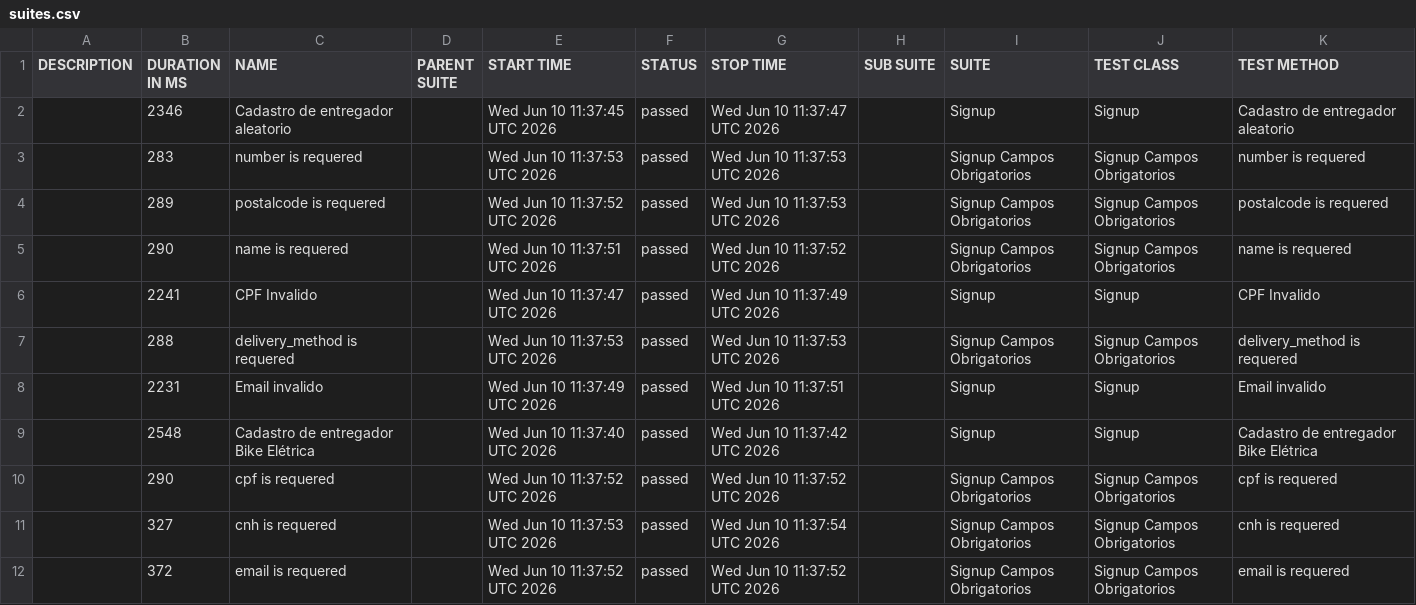
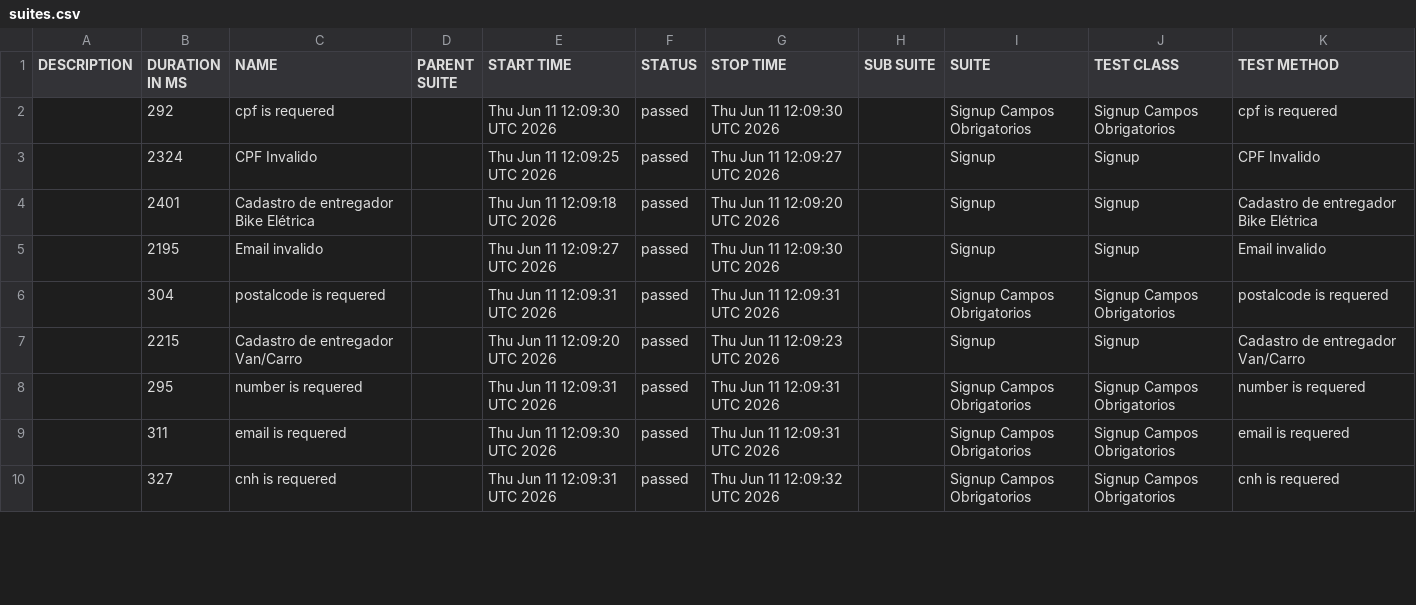
Before and after one commit to diegobbarbosa09/buger-eats-cypress, a CSV file: data/suites.csv, drawn as a sheet; only a part is shown; the diff covers the shown part only.

```diff
--- a/data/suites.csv
+++ b/data/suites.csv
@@ -1,12 +1,10 @@
 "DESCRIPTION","DURATION IN MS","NAME","PARENT SUITE","START TIME","STATUS","STOP TIME","SUB SUITE","SUITE","TEST CLASS","TEST METHOD"
-"","2346","Cadastro de entregador aleatorio","","Wed Jun 10 11:37:45 UTC 2026","passed","Wed Jun 10 11:37:47 UTC 2026","","Signup","Signup","Cadastro de entregador aleatorio"
-"","283","number is requered","","Wed Jun 10 11:37:53 UTC 2026","passed","Wed Jun 10 11:37:53 UTC 2026","","Signup Campos Obrigatorios","Signup Campos Obrigatorios","number is requered"
-"","289","postalcode is requered","","Wed Jun 10 11:37:52 UTC 2026","passed","Wed Jun 10 11:37:53 UTC 2026","","Signup Campos Obrigatorios","Signup Campos Obrigatorios","postalcode is requered"
-"","290","name is requered","","Wed Jun 10 11:37:51 UTC 2026","passed","Wed Jun 10 11:37:52 UTC 2026","","Signup Campos Obrigatorios","Signup Campos Obrigatorios","name is requered"
-"","2241","CPF Invalido","","Wed Jun 10 11:37:47 UTC 2026","passed","Wed Jun 10 11:37:49 UTC 2026","","Signup","Signup","CPF Invalido"
-"","288","delivery_method is requered","","Wed Jun 10 11:37:53 UTC 2026","passed","Wed Jun 10 11:37:53 UTC 2026","","Signup Campos Obrigatorios","Signup Campos Obrigatorios","delivery_method is requered"
-"","2231","Email invalido","","Wed Jun 10 11:37:49 UTC 2026","passed","Wed Jun 10 11:37:51 UTC 2026","","Signup","Signup","Email invalido"
-"","2548","Cadastro de entregador Bike Elétrica","","Wed Jun 10 11:37:40 UTC 2026","passed","Wed Jun 10 11:37:42 UTC 2026","","Signup","Signup","Cadastro de entregador Bike Elétrica"
-"","290","cpf is requered","","Wed Jun 10 11:37:52 UTC 2026","passed","Wed Jun 10 11:37:52 UTC 2026","","Signup Campos Obrigatorios","Signup Campos Obrigatorios","cpf is requered"
-"","327","cnh is requered","","Wed Jun 10 11:37:53 UTC 2026","passed","Wed Jun 10 11:37:54 UTC 2026","","Signup Campos Obrigatorios","Signup Campos Obrigatorios","cnh is requered"
-"","372","email is requered","","Wed Jun 10 11:37:52 UTC 2026","passed","Wed Jun 10 11:37:52 UTC 2026","","Signup Campos Obrigatorios","Signup Campos Obrigatorios","email is requered"
+"","292","cpf is requered","","Thu Jun 11 12:09:30 UTC 2026","passed","Thu Jun 11 12:09:30 UTC 2026","","Signup Campos Obrigatorios","Signup Campos Obrigatorios","cpf is requered"
+"","2324","CPF Invalido","","Thu Jun 11 12:09:25 UTC 2026","passed","Thu Jun 11 12:09:27 UTC 2026","","Signup","Signup","CPF Invalido"
+"","2401","Cadastro de entregador Bike Elétrica","","Thu Jun 11 12:09:18 UTC 2026","passed","Thu Jun 11 12:09:20 UTC 2026","","Signup","Signup","Cadastro de entregador Bike Elétrica"
+"","2195","Email invalido","","Thu Jun 11 12:09:27 UTC 2026","passed","Thu Jun 11 12:09:30 UTC 2026","","Signup","Signup","Email invalido"
+"","304","postalcode is requered","","Thu Jun 11 12:09:31 UTC 2026","passed","Thu Jun 11 12:09:31 UTC 2026","","Signup Campos Obrigatorios","Signup Campos Obrigatorios","postalcode is requered"
+"","2215","Cadastro de entregador Van/Carro","","Thu Jun 11 12:09:20 UTC 2026","passed","Thu Jun 11 12:09:23 UTC 2026","","Signup","Signup","Cadastro de entregador Van/Carro"
+"","295","number is requered","","Thu Jun 11 12:09:31 UTC 2026","passed","Thu Jun 11 12:09:31 UTC 2026","","Signup Campos Obrigatorios","Signup Campos Obrigatorios","number is requered"
+"","311","email is requered","","Thu Jun 11 12:09:30 UTC 2026","passed","Thu Jun 11 12:09:31 UTC 2026","","Signup Campos Obrigatorios","Signup Campos Obrigatorios","email is requered"
+"","327","cnh is requered","","Thu Jun 11 12:09:31 UTC 2026","passed","Thu Jun 11 12:09:32 UTC 2026","","Signup Campos Obrigatorios","Signup Campos Obrigatorios","cnh is requered"
```
Also changed, not shown: 2 added rows and 8 edited cells elsewhere in this file, 40 other files.
